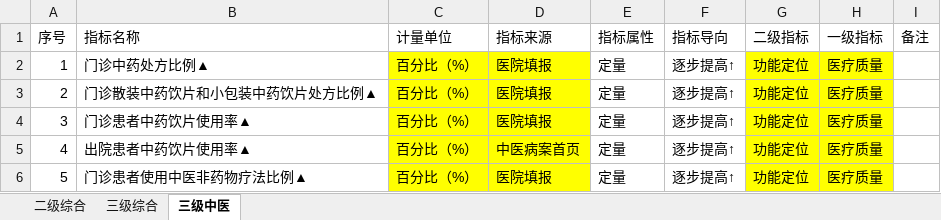
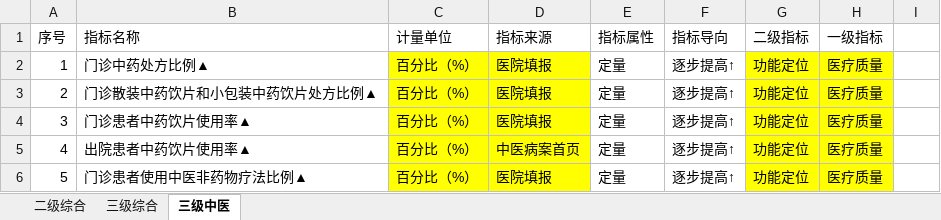
Before and after one commit to Tostig0916/hqcoffee, an Excel workbook: data/indef2020.xlsx, sheet 三级中医, drawn as a sheet; only a part is shown; values as stored, in another font and other column widths than the file's, no borders; the diff names each change by its address in the sheet, - before the commit and + after, or states it on an @@ line.

```diff
--- a/data/indef2020.xlsx (sheet 三级中医)
+++ b/data/indef2020.xlsx (sheet 三级中医)
-I1: 备注
+I1: (empty)
```
Also changed, not shown: sheet 三级综合, 3 other files.
